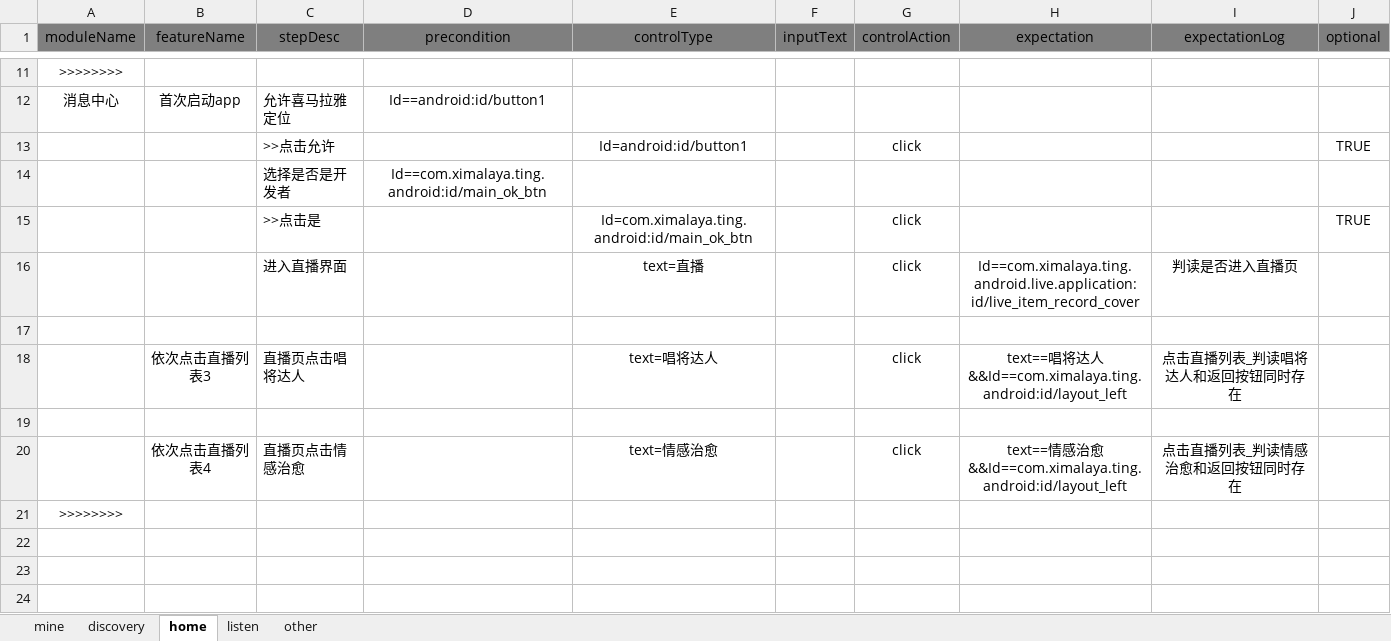
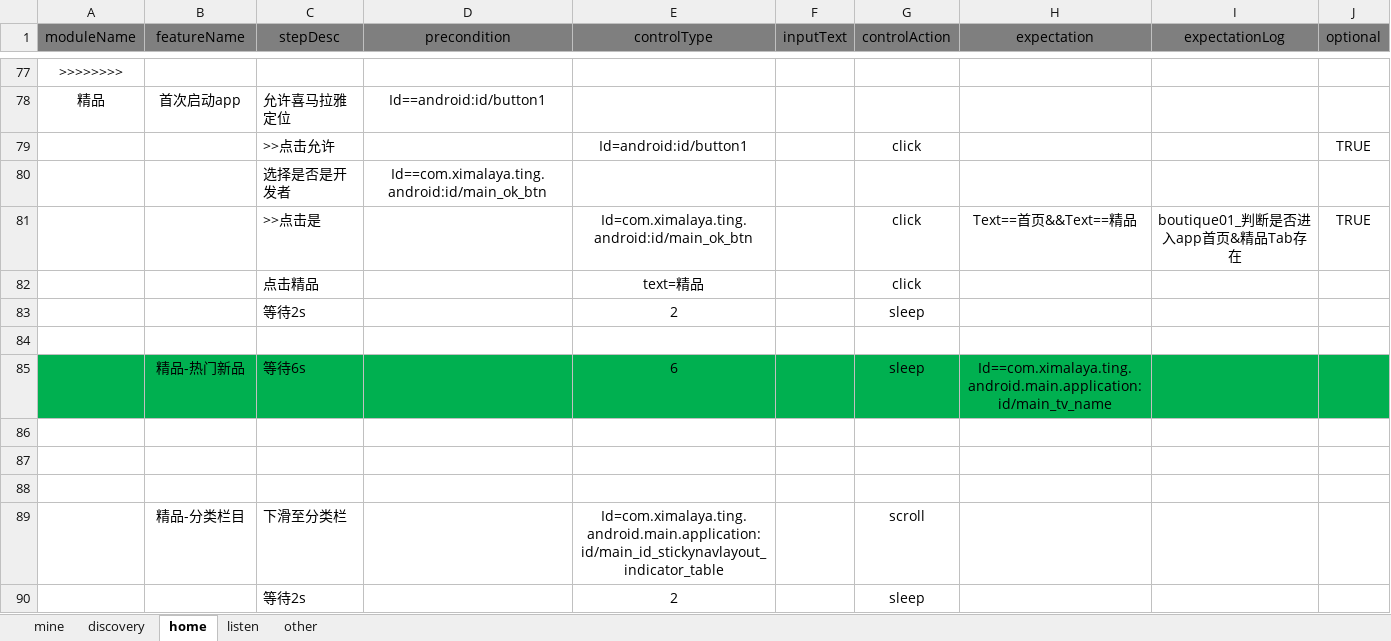
Before and after one commit to aliugenb/AutoUITest, an Excel workbook: Android/testDriver/testCase.xlsx, sheet home, drawn as a sheet; only a part is shown, gaps mark what is left out; the shorter side is filled out with more unchanged rows; values as stored, in another font and other column widths than the file's, no borders; removed rows and columns are numbered as before the commit, all else as after; the diff covers the shown part only; the diff names each change by its address in the sheet, - before the commit and + after, or states it on an @@ line.

```diff
--- a/Android/testDriver/testCase.xlsx (sheet home)
+++ b/Android/testDriver/testCase.xlsx (sheet home)
-A78 (moduleName): 消息中心
+A78 (moduleName): 精品
-H81 (expectation): (empty)
+H81 (expectation): Text==首页&&Text==精品
-I81 (expectationLog): (empty)
+I81 (expectationLog): boutique01_判断是否进入app首页&精品Tab存在
-row 16:  |  | 进入直播界面 |  | text=直播 |  | click | Id==com.ximalaya.ting.android.live.application:id/live_item_record_cover | 判读是否进入直播页
+row 82:  |  | 点击精品 |  | text=精品 |  | click
+row 83:  |  | 等待2s |  | 2 |  | sleep
-row 18:  | 依次点击直播列表3 | 直播页点击唱将达人 |  | text=唱将达人 |  | click | text==唱将达人&&Id==com.ximalaya.ting.android:id/layout_left | 点击直播列表_判读唱将达人和返回按钮同时存在
+row 85:  | 精品-热门新品 | 等待6s |  | 6 |  | sleep | Id==com.ximalaya.ting.android.main.application:id/main_tv_name
-row 87:  | 依次点击直播列表4 | 直播页点击情感治愈 |  | text=情感治愈 |  | click | text==情感治愈&&Id==com.ximalaya.ting.android:id/layout_left | 点击直播列表_判读情感治愈和返回按钮同时存在
+row 87: (empty)
+row 88: (empty)
+row 89:  | 精品-分类栏目 | 下滑至分类栏 |  | Id=com.ximalaya.ting.android.main.application:id/main_id_stickynavlayout_indicator_table |  | scroll
+row 90:  |  | 等待2s |  | 2 |  | sleep
```
Also changed, not shown: 137 added rows, 2 removed rows and 1 edited cell elsewhere in this sheet, sheet other, sheet discovery, sheet mine, sheet listen, 4 other files.
